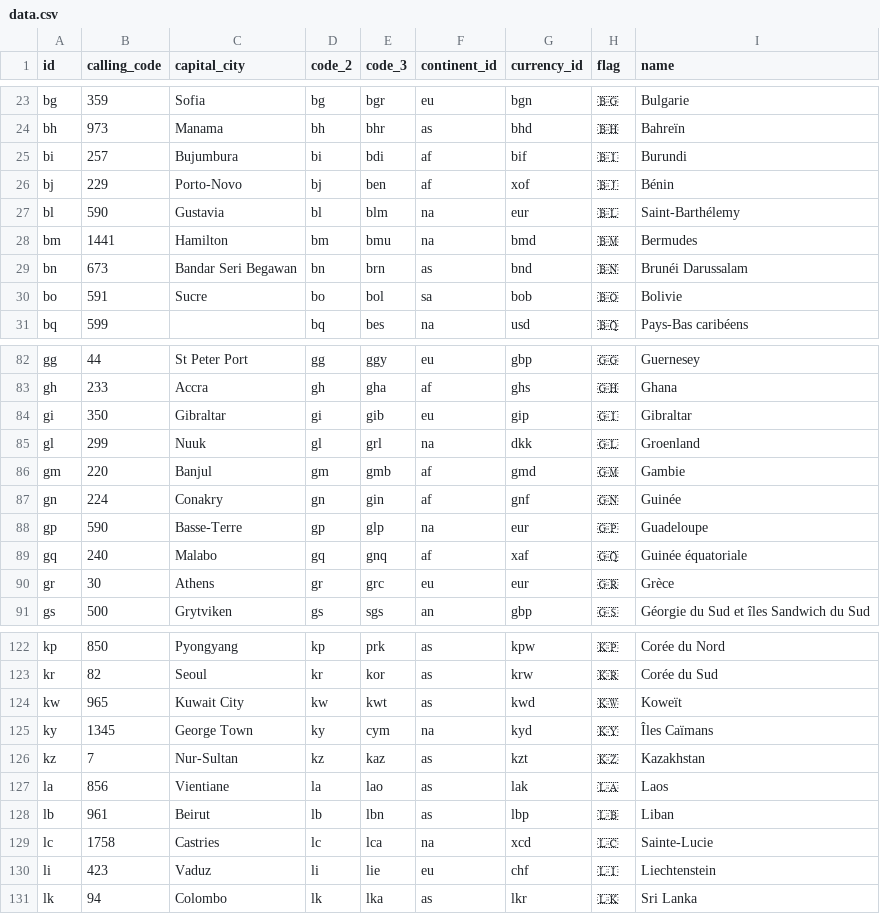
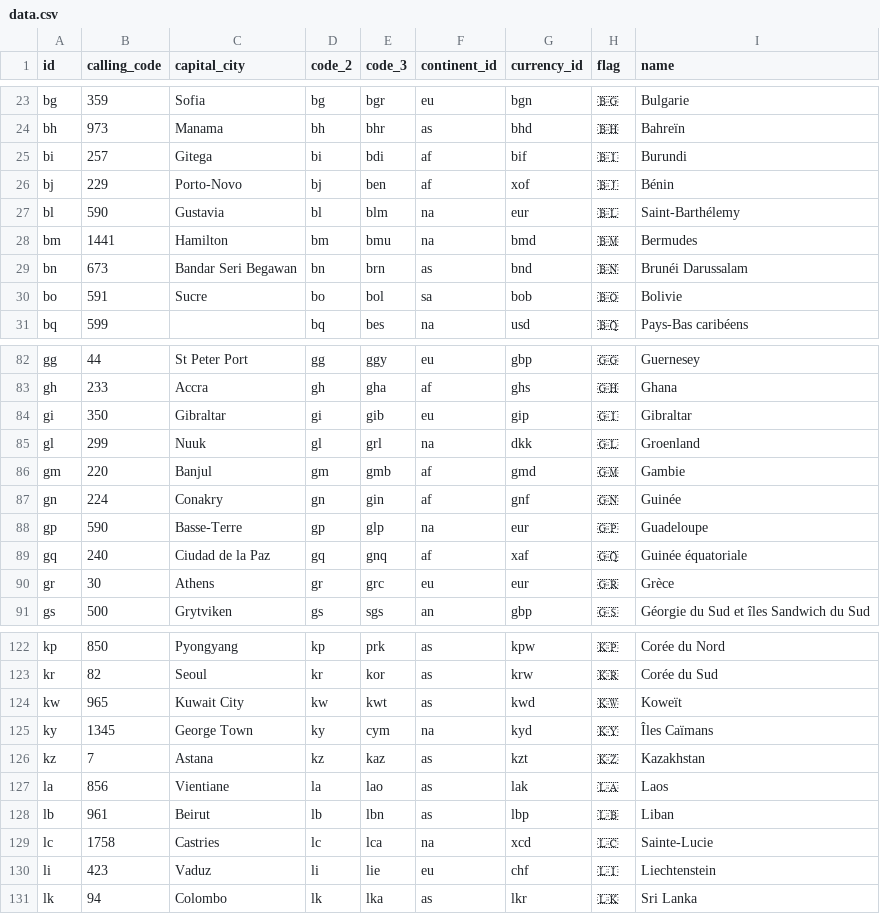
Before and after one commit to squirephp/countries-fr, a CSV file: resources/data.csv, drawn as a sheet; only a part is shown, gaps mark what is left out.

Commit message:
Update outdated capitals and Eswatini name (#124)

```diff
--- a/resources/data.csv
+++ b/resources/data.csv
@@ -24,3 +24,3 @@ bg,359,Sofia,bg,bgr,eu,bgn,🇧🇬,Bulgarie
 bh,973,Manama,bh,bhr,as,bhd,🇧🇭,Bahreïn
-bi,257,Bujumbura,bi,bdi,af,bif,🇧🇮,Burundi
+bi,257,Gitega,bi,bdi,af,bif,🇧🇮,Burundi
 bj,229,Porto-Novo,bj,ben,af,xof,🇧🇯,Bénin
@@ -88,3 +88,3 @@ gn,224,Conakry,gn,gin,af,gnf,🇬🇳,Guinée
 gp,590,Basse-Terre,gp,glp,na,eur,🇬🇵,Guadeloupe
-gq,240,Malabo,gq,gnq,af,xaf,🇬🇶,Guinée équatoriale
+gq,240,Ciudad de la Paz,gq,gnq,af,xaf,🇬🇶,Guinée équatoriale
 gr,30,Athens,gr,grc,eu,eur,🇬🇷,Grèce
@@ -125,3 +125,3 @@ kw,965,Kuwait City,kw,kwt,as,kwd,🇰🇼,Koweït
 ky,1345,George Town,ky,cym,na,kyd,🇰🇾,Îles Caïmans
-kz,7,Nur-Sultan,kz,kaz,as,kzt,🇰🇿,Kazakhstan
+kz,7,Astana,kz,kaz,as,kzt,🇰🇿,Kazakhstan
 la,856,Vientiane,la,lao,as,lak,🇱🇦,Laos
```
